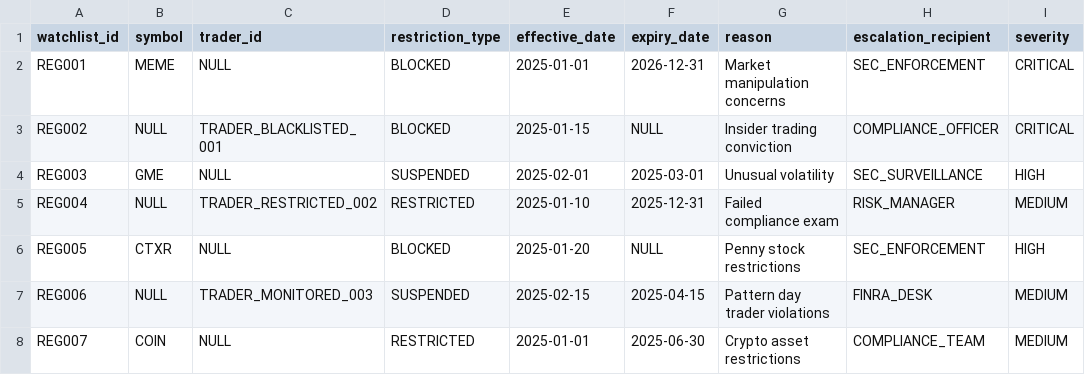
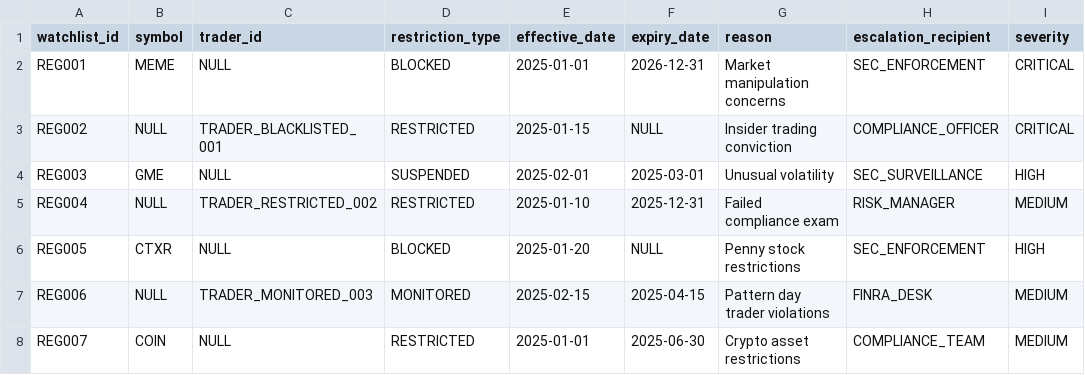
Before and after one commit to velostreamai/velostream, a CSV file: demo/trading/data/regulatory_watchlist.csv, drawn as a sheet.

```diff
--- a/demo/trading/data/regulatory_watchlist.csv
+++ b/demo/trading/data/regulatory_watchlist.csv
@@ -2,3 +2,3 @@ watchlist_id,symbol,trader_id,restriction_type,effective_date,expiry_date,reason
 REG001,MEME,NULL,BLOCKED,2025-01-01,2026-12-31,Market manipulation concerns,SEC_ENFORCEMENT,CRITICAL
-REG002,NULL,TRADER_BLACKLISTED_001,BLOCKED,2025-01-15,NULL,Insider trading conviction,COMPLIANCE_OFFICER,CRITICAL
+REG002,NULL,TRADER_BLACKLISTED_001,RESTRICTED,2025-01-15,NULL,Insider trading conviction,COMPLIANCE_OFFICER,CRITICAL
 REG003,GME,NULL,SUSPENDED,2025-02-01,2025-03-01,Unusual volatility,SEC_SURVEILLANCE,HIGH
@@ -6,3 +6,3 @@ REG004,NULL,TRADER_RESTRICTED_002,RESTRICTED,2025-01-10,2025-12-31,Failed compli
 REG005,CTXR,NULL,BLOCKED,2025-01-20,NULL,Penny stock restrictions,SEC_ENFORCEMENT,HIGH
-REG006,NULL,TRADER_MONITORED_003,SUSPENDED,2025-02-15,2025-04-15,Pattern day trader violations,FINRA_DESK,MEDIUM
+REG006,NULL,TRADER_MONITORED_003,MONITORED,2025-02-15,2025-04-15,Pattern day trader violations,FINRA_DESK,MEDIUM
 REG007,COIN,NULL,RESTRICTED,2025-01-01,2025-06-30,Crypto asset restrictions,COMPLIANCE_TEAM,MEDIUM
```
Also changed, not shown: 33 other files.
